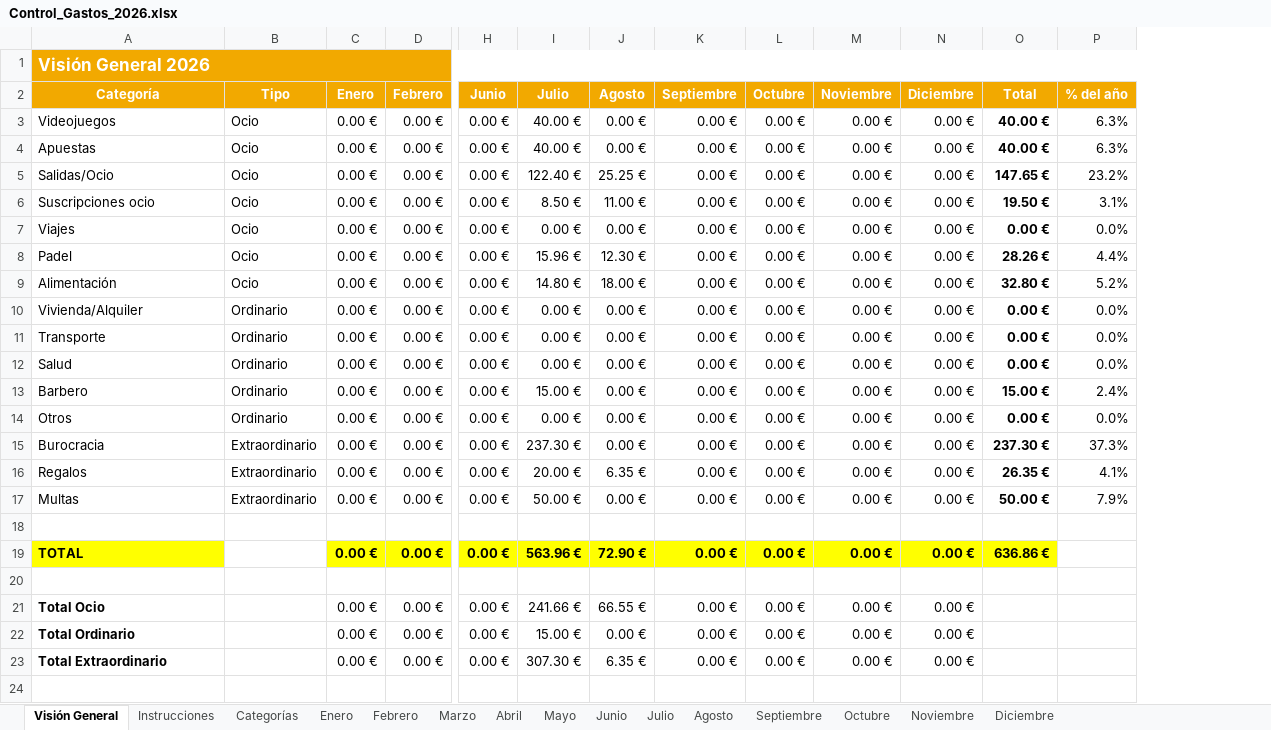
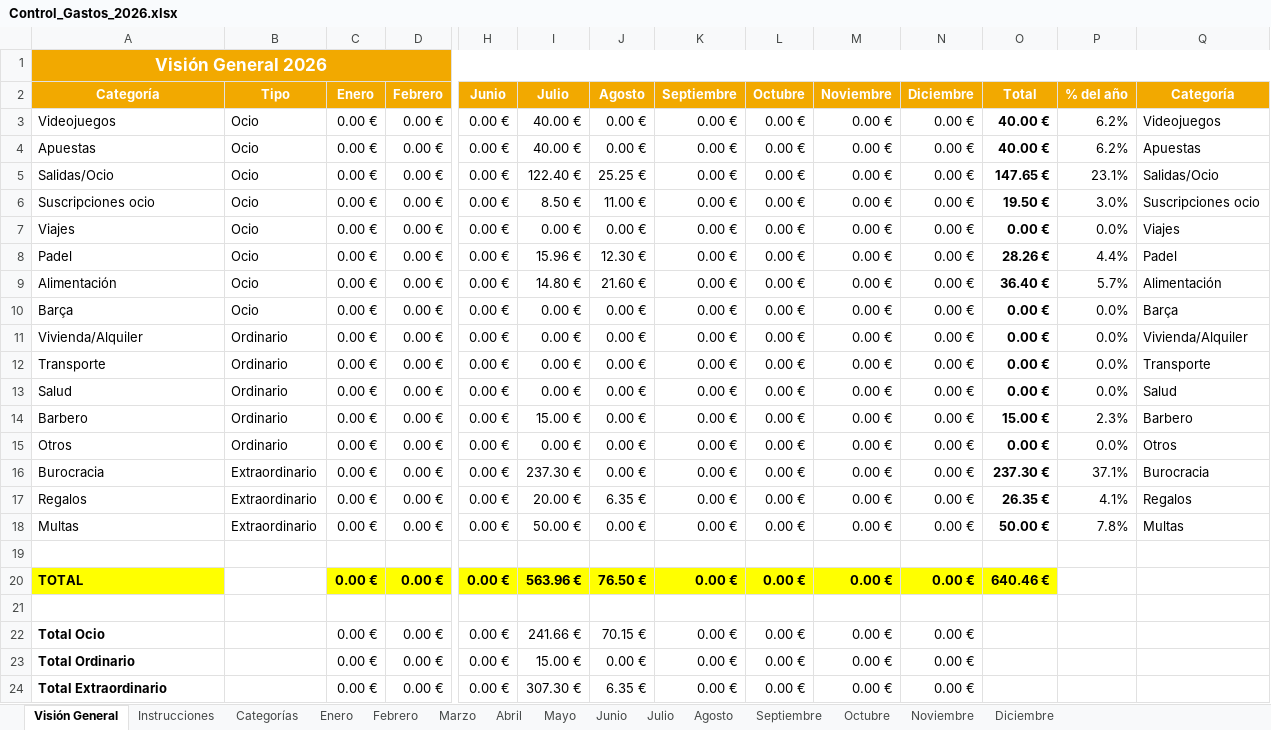
Before and after one commit to marioaragon/inversiones, an Excel workbook: Control_Gastos_2026.xlsx, sheet Visión General, drawn as a sheet; only a part is shown, gaps mark what is left out; values as stored, in another font and other column widths than the file's, no borders; charts and pictures and conditional formats not drawn; addresses are those after the commit; rows hold the shown columns only; the diff names each change by its address in the sheet, - before the commit and + after, or states it on an @@ line.

```diff
--- a/Control_Gastos_2026.xlsx (sheet Visión General)
+++ b/Control_Gastos_2026.xlsx (sheet Visión General)
+column Q (Categoría), rows 3-9: Videojuegos | Apuestas | Salidas/Ocio | Suscripciones ocio | Viajes | Padel | Alimentación; rows 11-18: Vivienda/Alquiler | Transporte | Salud | Barbero | Otros | Burocracia | Regalos | Multas
-A1 alignment: left
+A1 alignment: center
-P3:P4 (% del año): 6.3%
+P3:P4 (% del año): 6.2%
-P5 (% del año): 23.2%
+P5 (% del año): 23.1%
-P6 (% del año): 3.1%
+P6 (% del año): 3.0%
-J9 (Agosto): 18.00 €
+J9 (Agosto): 21.60 €
-O9 (Total): 32.80 €
+O9 (Total): 36.40 €
-P9 (% del año): 5.2%
+P9 (% del año): 5.7%
+row 10: Barça | Ocio | 0.00 € | 0.00 € | 0.00 € | 0.00 € | 0.00 € | 0.00 € | 0.00 € | 0.00 € | 0.00 € | 0.00 € | 0.0% | Barça
-P14 (% del año): 2.4%
+P14 (% del año): 2.3%
-P16 (% del año): 37.3%
+P16 (% del año): 37.1%
-P18 (% del año): 7.9%
+P18 (% del año): 7.8%
-J20 (Agosto): 72.90 €
+J20 (Agosto): 76.50 €
-O20 (Total): 636.86 €
+O20 (Total): 640.46 €
-J22 (Agosto): 66.55 €
+J22 (Agosto): 70.15 €
```
Also changed, not shown: sheet Julio, sheet Agosto, sheet Enero, sheet Febrero, sheet Marzo, sheet Abril, 7 more sheets, formulas that keep their value, hidden cells, charts or pictures, inversiones_2026.xlsx.
